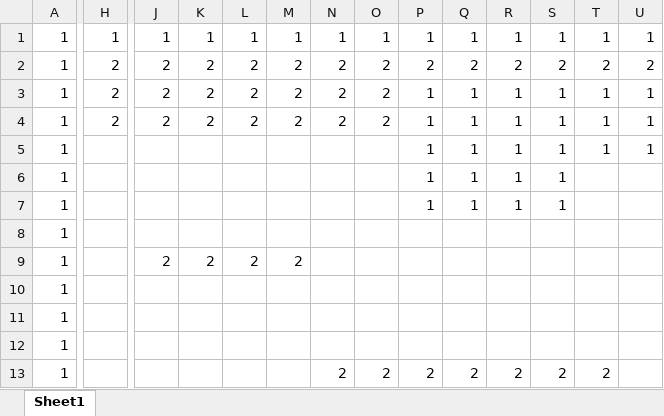
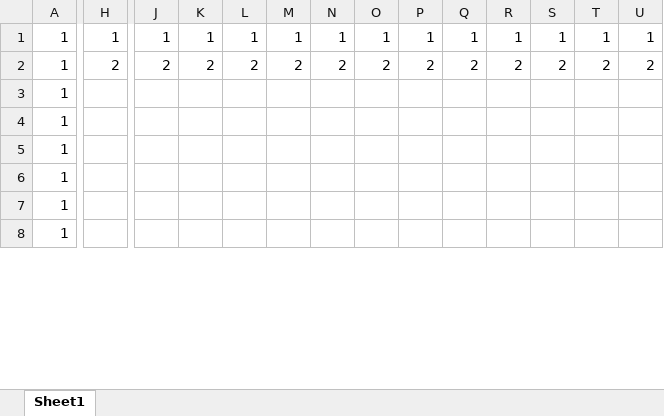
Before and after one commit to Ri-Nai/Portal-2D, an Excel workbook: assets/maps/MapEditor/Test2.xlsx, sheet Sheet1, drawn as a sheet; only a part is shown, gaps mark what is left out; values as stored, in another font and other column widths than the file's, no borders; conditional formats not drawn; removed rows and columns are numbered as before the commit, all else as after; rows hold the shown columns only; the diff covers the shown part only; the diff names each change by its address in the sheet, - before the commit and + after, or states it on an @@ line.

```diff
--- a/assets/maps/MapEditor/Test2.xlsx (sheet Sheet1)
+++ b/assets/maps/MapEditor/Test2.xlsx (sheet Sheet1)
-H3: 2
+H3: (empty)
-J3: 2
+J3: (empty)
-K3: 2
+K3: (empty)
-L3: 2
+L3: (empty)
-M3: 2
+M3: (empty)
-N3: 2
+N3: (empty)
-O3: 2
+O3: (empty)
-P3: 1
+P3: (empty)
-Q3: 1
+Q3: (empty)
-R3: 1
+R3: (empty)
-S3: 1
+S3: (empty)
-T3: 1
+T3: (empty)
-U3: 1
+U3: (empty)
-row 4: 1 | 2 | 2 | 2 | 2 | 2 | 2 | 2 | 1 | 1 | 1 | 1 | 1 | 1
-row 5: 1 |  |  |  |  |  |  |  | 1 | 1 | 1 | 1 | 1 | 1
-row 6: 1 |  |  |  |  |  |  |  | 1 | 1 | 1 | 1
-row 7: 1 |  |  |  |  |  |  |  | 1 | 1 | 1 | 1
-row 9: 1 |  | 2 | 2 | 2 | 2
-N7: 2
+N7: (empty)
-O7: 2
+O7: (empty)
-P7: 2
+P7: (empty)
-Q7: 2
+Q7: (empty)
-R7: 2
+R7: (empty)
-S7: 2
+S7: (empty)
-T7: 2
+T7: (empty)
```
Also changed, not shown: 5 added rows and 9 edited cells elsewhere in this sheet, 5 other files.
